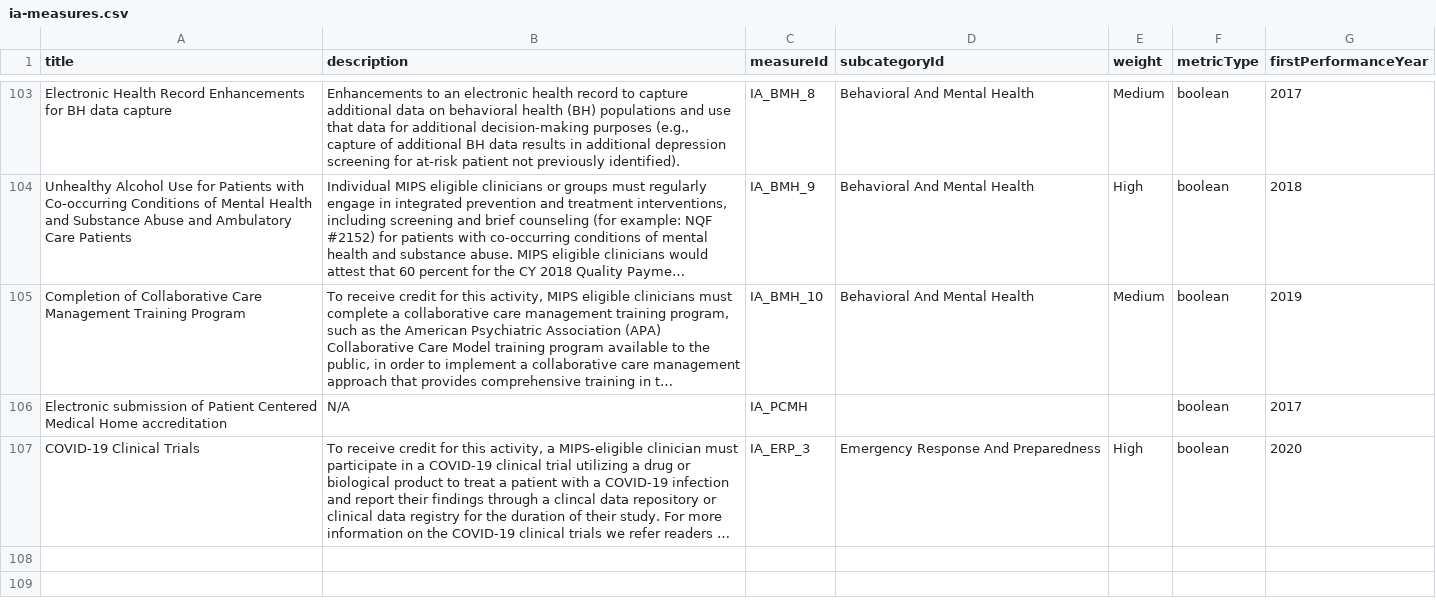
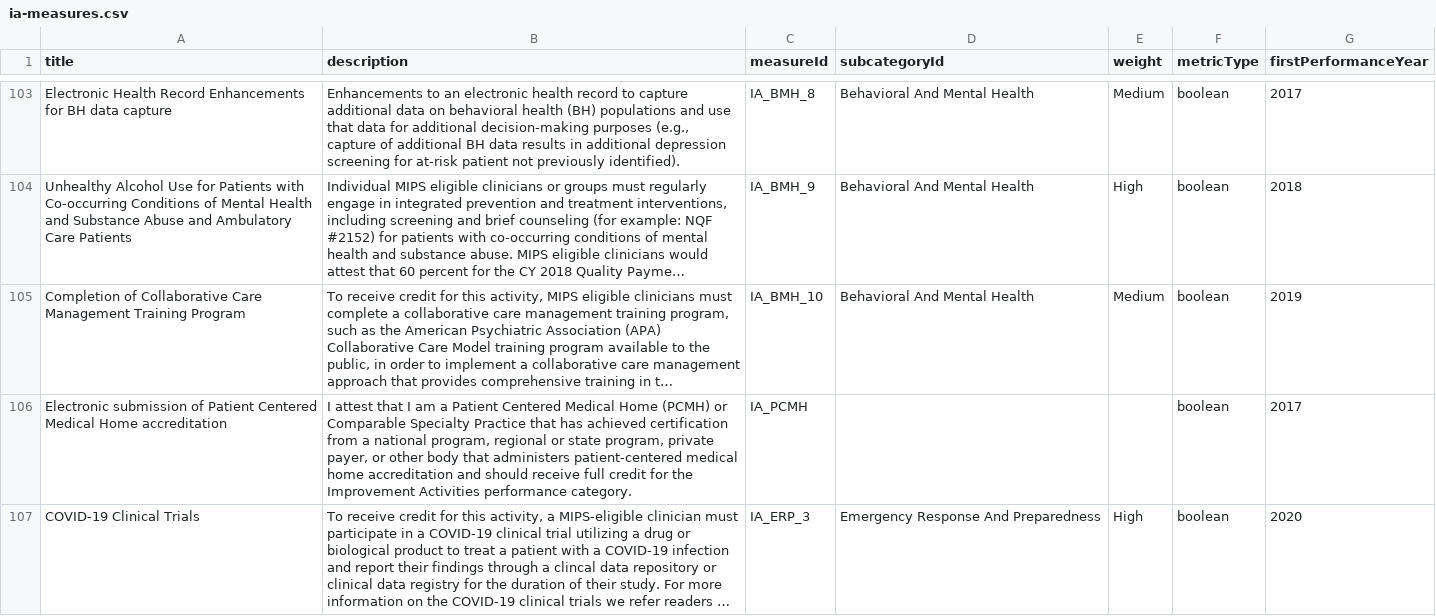
Before and after one commit to CMSgov/qpp-measures-data, a CSV file: util/measures/2020/ia-measures.csv, drawn as a sheet; only a part is shown, gaps mark what is left out; long unchanged cells end in …; the diff names each change by its address in the sheet, - before the commit and + after, or states it on an @@ line.

Commit message:
Bumped Package version to 3.1.8 and included latest changes. (#380)
* QPPA-4432 update performance benchmarks 17 18 (#375)

* Adds performance benchmarks for 2018 and 2017

Used the benchmarks from the submissions api which had status 'current'
and ignored all others

* sorting benchmark files

used the command `jq 'sort_by(.measureId + .submissionMethod)' benchmarks/2017.json`

* updating 2017 benchmarks with performance benchmarks from DB

* updating 2018 benchmarks with current performance benchmarks

* Updated 2020 single source .csv

* Regenerated 2020 single source claims related .json

* Regenerated 2020/measures-data.json to incorporate single source .csv changes from version 1.4

* QPPA-4502 Update IA_ERP_3

* feature/QPPSF-6837-pcmh-updates (#378)

* Updated IA_PCMH description for 2020

* Updated IA_PCMH description for 2018

* Additional updates

Co-authored-by: Chris Knight <chris.knight@semanticbits.com>

* Bumped Package version to 3.1.8

Co-authored-by: Nicholas Gates <nickcgates@gmail.com>
Co-authored-by: David Schraitle <david.schraitle@semanticbits.com>
Co-authored-by: Mike Sanderson <mike.sanderson@semanticbits.com>
Co-authored-by: Pawel Grocholski <pawel.grocholski@semanticbits.com>
Co-authored-by: Chris Knight <cknightdevelopment@users.noreply.github.com>
Co-authored-by: Chris Knight <chris.knight@semanticbits.com>

```diff
--- a/util/measures/2020/ia-measures.csv
+++ b/util/measures/2020/ia-measures.csv
-B106 (description): N/A
+B106 (description): I attest that I am a Patient Centered Medical Home (PCMH) or Comparable Specialty Practice that has achieved certification from a national program, regional or state program, private payer, or other body that administers patient-centered medical home accreditation and should receive full credit for the Improvement Activities performance category.
```
Also changed, not shown: util/measures/2018/ia-measures.csv, 14 other files.
